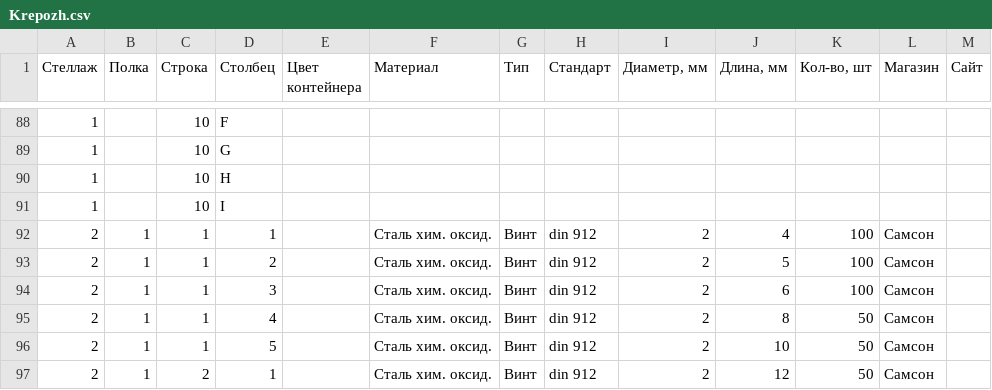
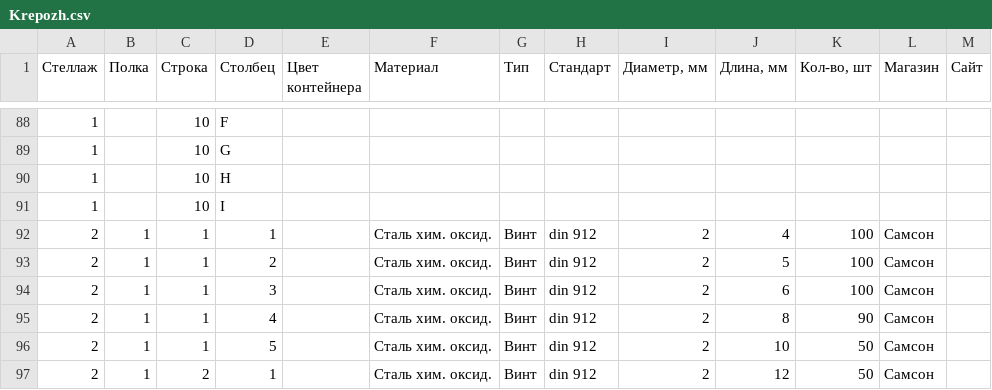
Before and after one commit to k-bar-n/FDB-ar, a CSV file: static/data/Krepozh.csv, drawn as a sheet; only a part is shown, gaps mark what is left out.

```diff
--- a/static/data/Krepozh.csv
+++ b/static/data/Krepozh.csv
@@ -94,3 +94,3 @@
 2;1;1;3;;Сталь хим. оксид.;Винт;din 912;2;6;100;Самсон;
-2;1;1;4;;Сталь хим. оксид.;Винт;din 912;2;8;50;Самсон;
+2;1;1;4;;Сталь хим. оксид.;Винт;din 912;2;8;90;Самсон;
 2;1;1;5;;Сталь хим. оксид.;Винт;din 912;2;10;50;Самсон;
```
Also changed, not shown: 23 other files.
